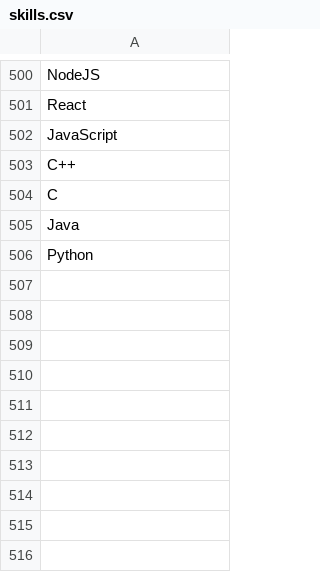
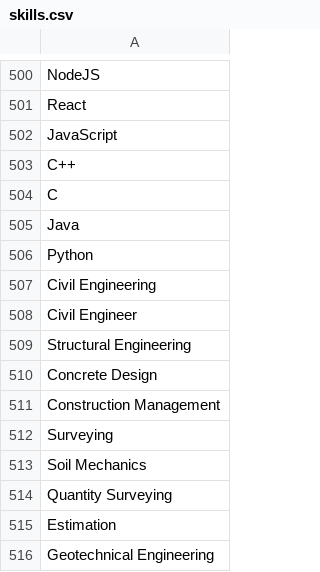
Before and after one commit to reetu475/mini_project, a CSV file: datasets/skills.csv, drawn as a sheet; only a part is shown, gaps mark what is left out; the diff names each change by its address in the sheet, - before the commit and + after, or states it on an @@ line.

Commit message:
Fix civil engineering classification and skill extraction fallback

```diff
--- a/datasets/skills.csv
+++ b/datasets/skills.csv
+row 507: Civil Engineering
+row 508: Civil Engineer
+row 509: Structural Engineering
+row 510: Concrete Design
+row 511: Construction Management
+row 512: Surveying
+row 513: Soil Mechanics
+row 514: Quantity Surveying
+row 515: Estimation
+row 516: Geotechnical Engineering
```
Also changed, not shown: datasets/careers.csv, 3 other files.
